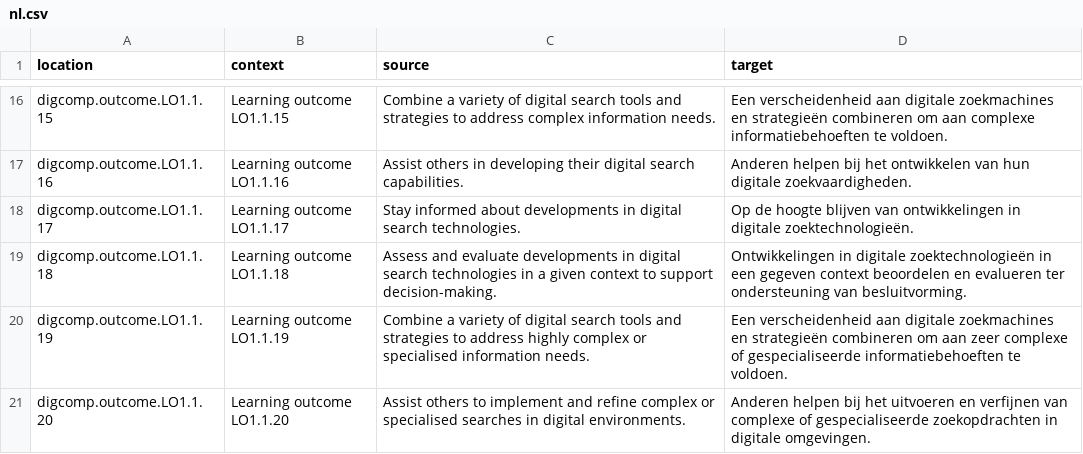
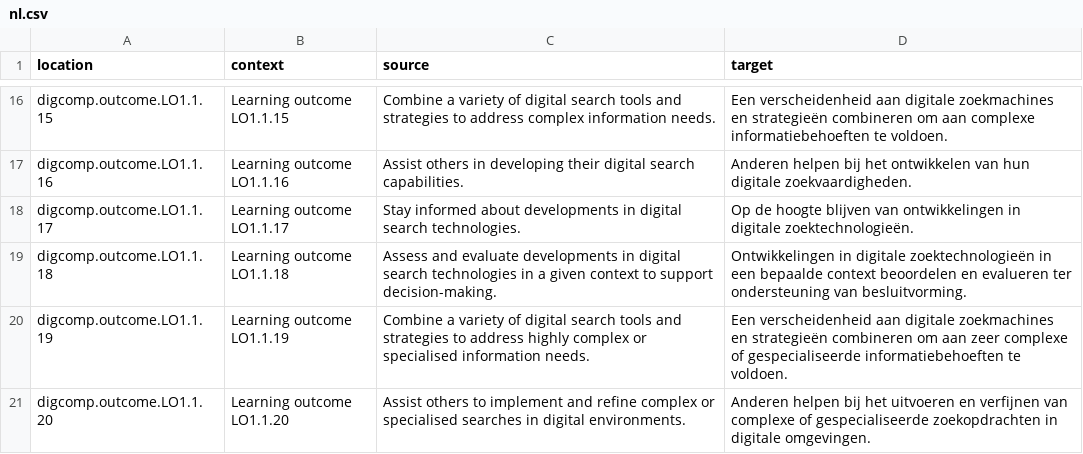
Before and after one commit to PiAir/digcomp3-l10n, a CSV file: locale/outcomes/nl.csv, drawn as a sheet; only a part is shown, gaps mark what is left out; the diff covers the shown part only.

Commit message:
Translated using Weblate (Dutch)
Currently translated at 100.0% (523 of 523 strings)

Translation: DigComp 3.0/outcomes
Translate-URL: http://weblate.gosoftonline.com/projects/digcomp-3-0/outcomes/nl/

```diff
--- a/locale/outcomes/nl.csv
+++ b/locale/outcomes/nl.csv
@@ -18,3 +18,3 @@
 "digcomp.outcome.LO1.1.17","Learning outcome LO1.1.17","Stay informed about developments in digital search technologies.","Op de hoogte blijven van ontwikkelingen in digitale zoektechnologieën."
-"digcomp.outcome.LO1.1.18","Learning outcome LO1.1.18","Assess and evaluate developments in digital search technologies in a given context to support decision-making.","Ontwikkelingen in digitale zoektechnologieën in een gegeven context beoordelen en evalueren ter ondersteuning van besluitvorming."
+"digcomp.outcome.LO1.1.18","Learning outcome LO1.1.18","Assess and evaluate developments in digital search technologies in a given context to support decision-making.","Ontwikkelingen in digitale zoektechnologieën in een bepaalde context beoordelen en evalueren ter ondersteuning van besluitvorming."
 "digcomp.outcome.LO1.1.19","Learning outcome LO1.1.19","Combine a variety of digital search tools and strategies to address highly complex or specialised information needs.","Een verscheidenheid aan digitale zoekmachines en strategieën combineren om aan zeer complexe of gespecialiseerde informatiebehoeften te voldoen."
```
Also changed, not shown: 4 edited cells elsewhere in this file.
